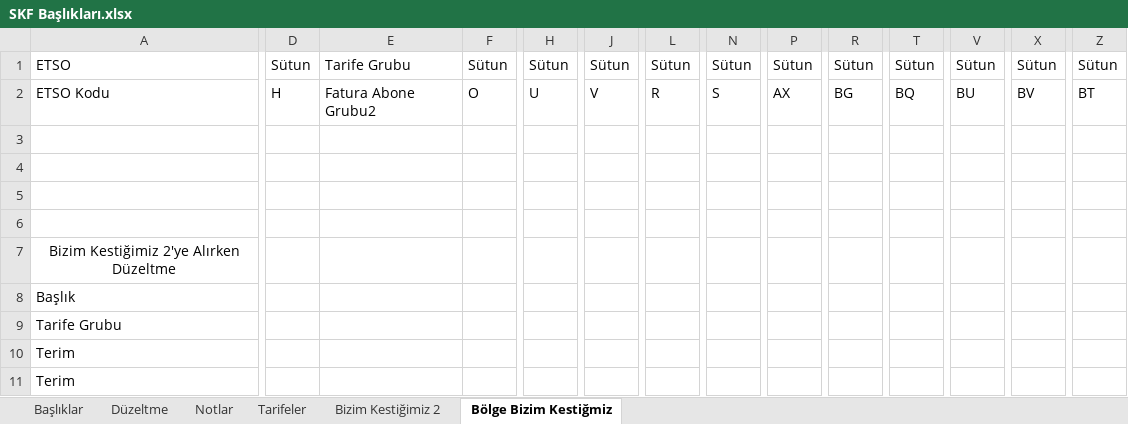
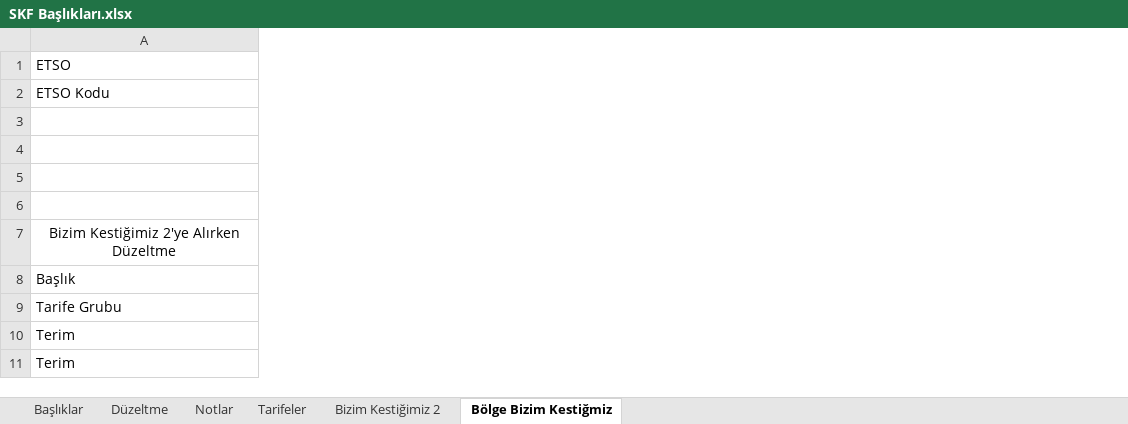
Before and after one commit to senanurmocan/SKF, an Excel workbook: 06-Haziran/SKF Başlıkları.xlsx, sheet Bölge Bizim Kestiğmiz, drawn as a sheet; only a part is shown, gaps mark what is left out; values as stored, in another font and other column widths than the file's, no borders; the diff covers the shown part only; the diff names each change by its address in the sheet, - before the commit and + after, or states it on an @@ line.

```diff
--- a/06-Haziran/SKF Başlıkları.xlsx (sheet Bölge Bizim Kestiğmiz)
+++ b/06-Haziran/SKF Başlıkları.xlsx (sheet Bölge Bizim Kestiğmiz)
-column D, rows 1-2: Sütun | H
-column E, rows 1-2: Tarife Grubu | Fatura Abone Grubu2
-column F, rows 1-2: Sütun | O
-column H, rows 1-2: Sütun | U
-column J, rows 1-2: Sütun | V
-column L, rows 1-2: Sütun | R
-column N, rows 1-2: Sütun | S
-column P, rows 1-2: Sütun | AX
-column R, rows 1-2: Sütun | BG
-column T, rows 1-2: Sütun | BQ
-column V, rows 1-2: Sütun | BU
-column X, rows 1-2: Sütun | BV
-column Z, rows 1-2: Sütun | BT
```
Also changed, not shown: 5 removed columns and 4 edited cells elsewhere in this sheet, sheet Notlar, 38 other files.
